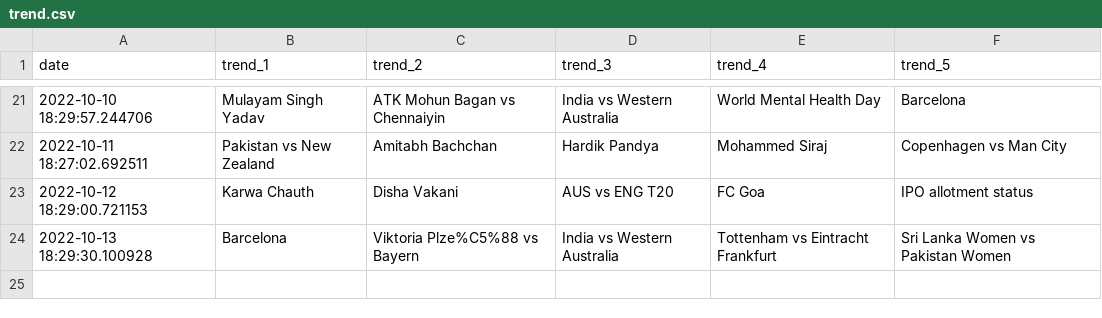
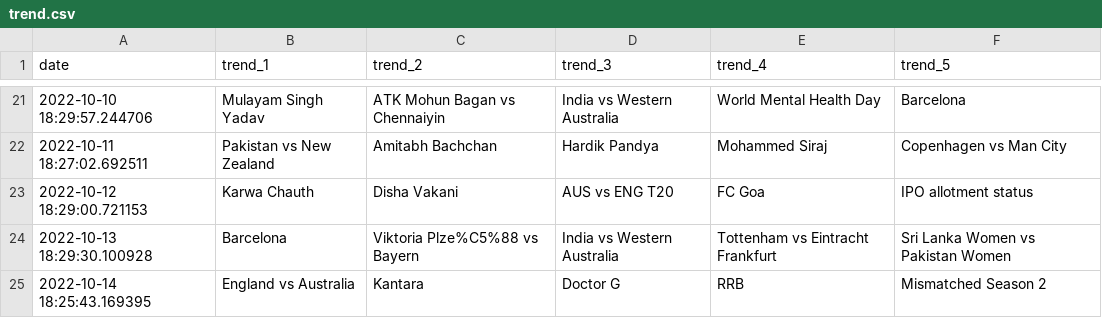
Before and after one commit to iusekarma/trendlogger, a CSV file: trend.csv, drawn as a sheet; only a part is shown, gaps mark what is left out; the diff names each change by its address in the sheet, - before the commit and + after, or states it on an @@ line.

```diff
--- a/trend.csv
+++ b/trend.csv
+row 25: 2022-10-14 18:25:43.169395 | England vs Australia | Kantara | Doctor G | RRB | Mismatched Season 2
```
Also changed, not shown: 1 other file.
